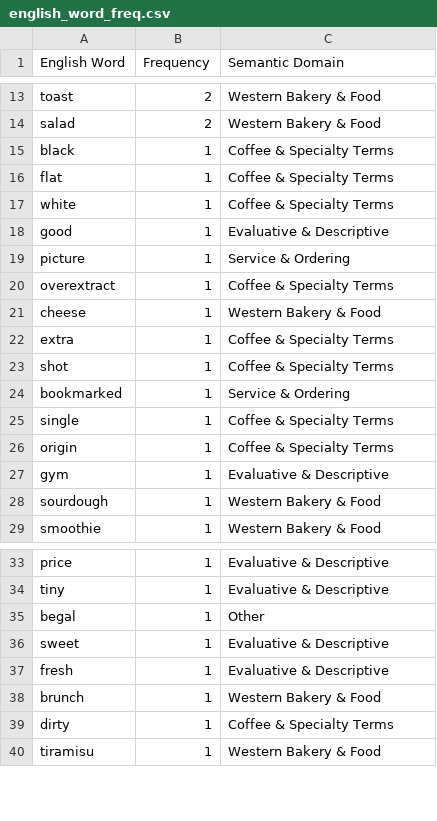
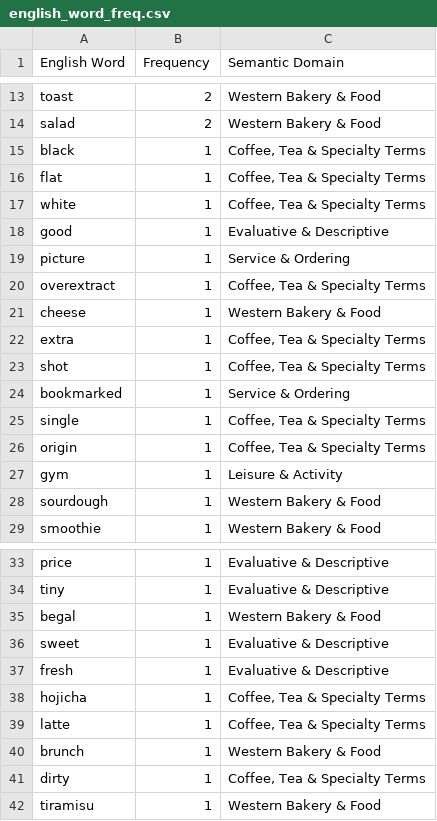
Before and after one commit to AlexanderZYD/cpc353-hk-cafe-codeswitching, a CSV file: data/english_word_freq.csv, drawn as a sheet; only a part is shown, gaps mark what is left out; the diff covers the shown part only.

```diff
--- a/data/english_word_freq.csv
+++ b/data/english_word_freq.csv
@@ -14,15 +14,15 @@ toast,2,Western Bakery & Food
 salad,2,Western Bakery & Food
-black,1,Coffee & Specialty Terms
-flat,1,Coffee & Specialty Terms
-white,1,Coffee & Specialty Terms
+black,1,"Coffee, Tea & Specialty Terms"
+flat,1,"Coffee, Tea & Specialty Terms"
+white,1,"Coffee, Tea & Specialty Terms"
 good,1,Evaluative & Descriptive
 picture,1,Service & Ordering
-overextract,1,Coffee & Specialty Terms
+overextract,1,"Coffee, Tea & Specialty Terms"
 cheese,1,Western Bakery & Food
-extra,1,Coffee & Specialty Terms
-shot,1,Coffee & Specialty Terms
+extra,1,"Coffee, Tea & Specialty Terms"
+shot,1,"Coffee, Tea & Specialty Terms"
 bookmarked,1,Service & Ordering
-single,1,Coffee & Specialty Terms
-origin,1,Coffee & Specialty Terms
-gym,1,Evaluative & Descriptive
+single,1,"Coffee, Tea & Specialty Terms"
+origin,1,"Coffee, Tea & Specialty Terms"
+gym,1,Leisure & Activity
 sourdough,1,Western Bakery & Food
@@ -34,7 +34,9 @@ price,1,Evaluative & Descriptive
 tiny,1,Evaluative & Descriptive
-begal,1,Other
+begal,1,Western Bakery & Food
 sweet,1,Evaluative & Descriptive
 fresh,1,Evaluative & Descriptive
+hojicha,1,"Coffee, Tea & Specialty Terms"
+latte,1,"Coffee, Tea & Specialty Terms"
 brunch,1,Western Bakery & Food
-dirty,1,Coffee & Specialty Terms
+dirty,1,"Coffee, Tea & Specialty Terms"
 tiramisu,1,Western Bakery & Food
```
Also changed, not shown: 4 edited cells elsewhere in this file, data/chinese_word_freq.csv, data/cross_language_bigrams.csv, 2 other files.
